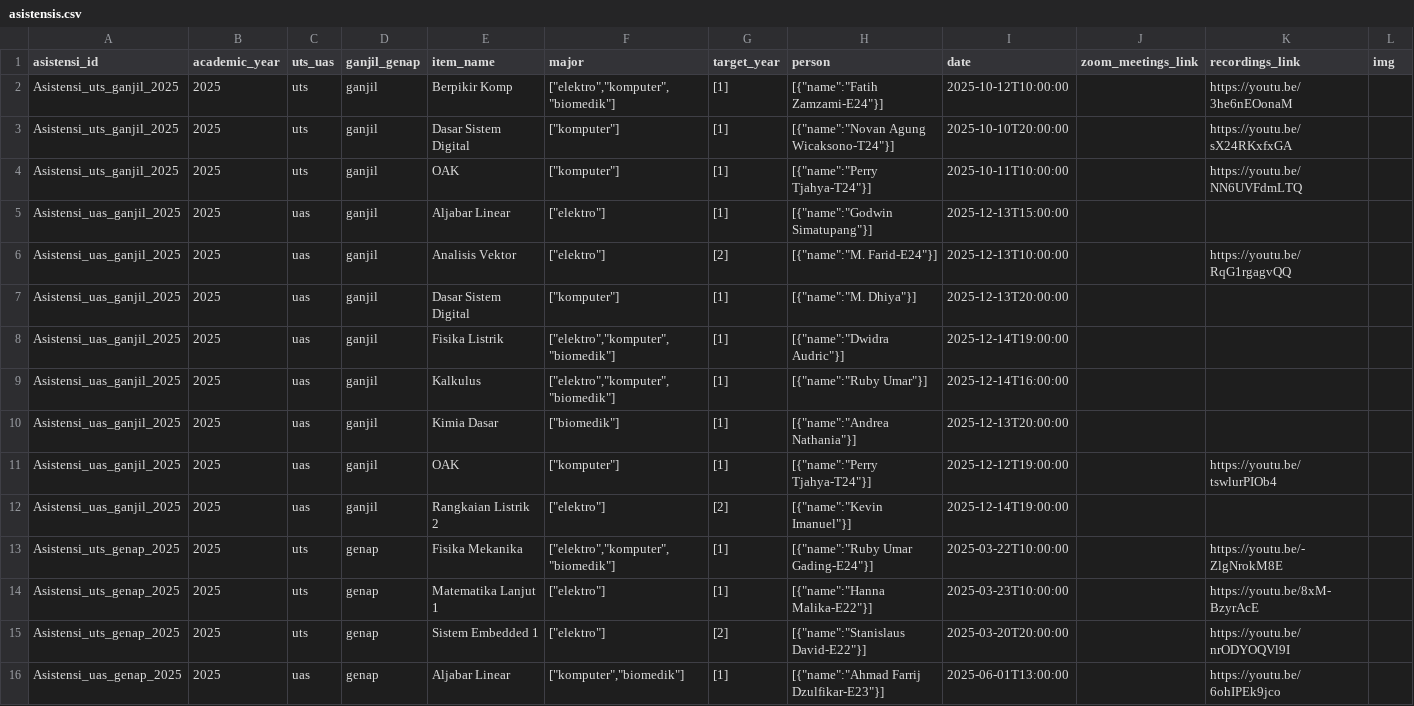
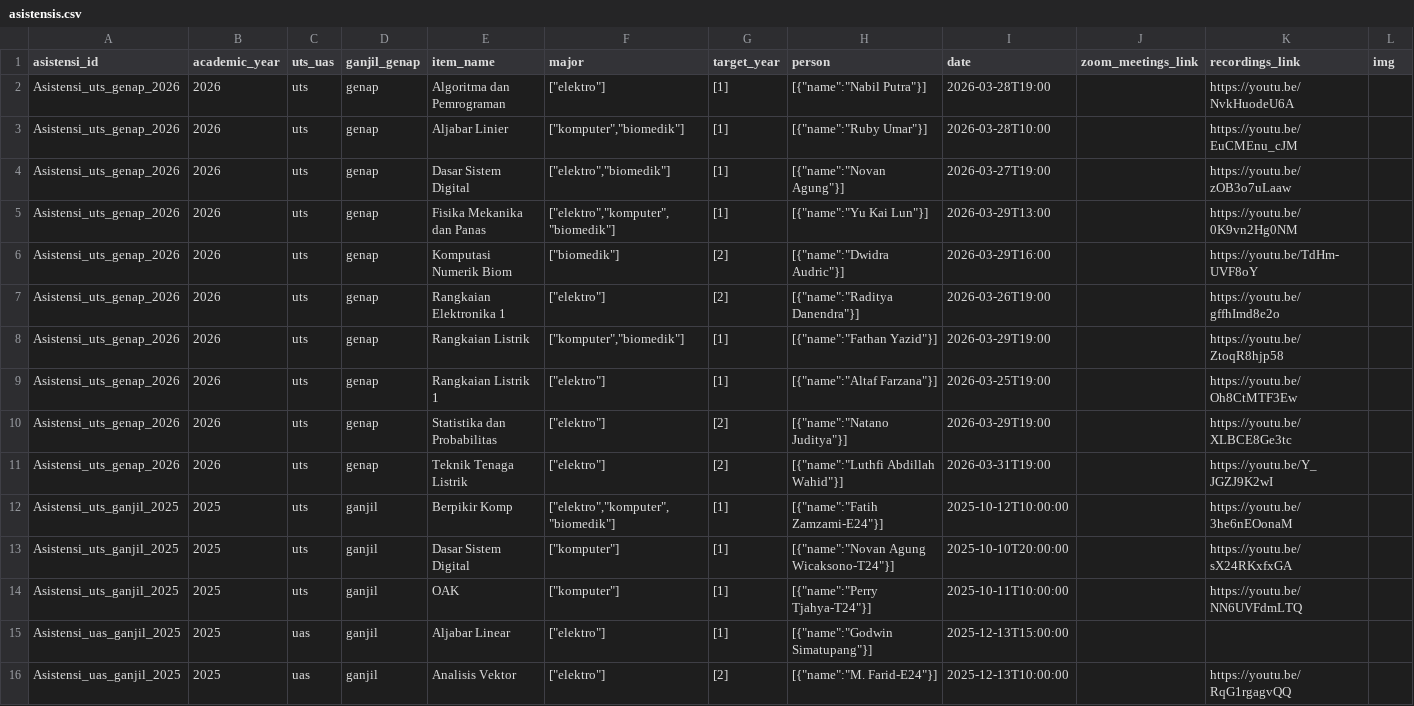
Before and after one commit to Misc46/website-akpro-complete-remaster, a CSV file: public/data/asistensis.csv, drawn as a sheet; only a part is shown; the shorter side is filled out with more unchanged rows; the diff names each change by its address in the sheet, - before the commit and + after, or states it on an @@ line.

```diff
--- a/public/data/asistensis.csv
+++ b/public/data/asistensis.csv
+row 2: Asistensi_uts_genap_2026 | 2026 | uts | genap | Algoritma dan Pemrograman | ["elektro"] | [1] | [{"name":"Nabil Putra"}] | 2026-03-28T19:00 |  | https://youtu.be/NvkHuodeU6A
+row 3: Asistensi_uts_genap_2026 | 2026 | uts | genap | Aljabar Linier | ["komputer","biomedik"] | [1] | [{"name":"Ruby Umar"}] | 2026-03-28T10:00 |  | https://youtu.be/EuCMEnu_cJM
+row 4: Asistensi_uts_genap_2026 | 2026 | uts | genap | Dasar Sistem Digital | ["elektro","biomedik"] | [1] | [{"name":"Novan Agung"}] | 2026-03-27T19:00 |  | https://youtu.be/zOB3o7uLaaw
+row 5: Asistensi_uts_genap_2026 | 2026 | uts | genap | Fisika Mekanika dan Panas | ["elektro","komputer","biomedik"] | [1] | [{"name":"Yu Kai Lun"}] | 2026-03-29T13:00 |  | https://youtu.be/0K9vn2Hg0NM
+row 6: Asistensi_uts_genap_2026 | 2026 | uts | genap | Komputasi Numerik Biom | ["biomedik"] | [2] | [{"name":"Dwidra Audric"}] | 2026-03-29T16:00 |  | https://youtu.be/TdHm-UVF8oY
+row 7: Asistensi_uts_genap_2026 | 2026 | uts | genap | Rangkaian Elektronika 1 | ["elektro"] | [2] | [{"name":"Raditya Danendra"}] | 2026-03-26T19:00 |  | https://youtu.be/gffhImd8e2o
+row 8: Asistensi_uts_genap_2026 | 2026 | uts | genap | Rangkaian Listrik | ["komputer","biomedik"] | [1] | [{"name":"Fathan Yazid"}] | 2026-03-29T19:00 |  | https://youtu.be/ZtoqR8hjp58
+row 9: Asistensi_uts_genap_2026 | 2026 | uts | genap | Rangkaian Listrik 1 | ["elektro"] | [1] | [{"name":"Altaf Farzana"}] | 2026-03-25T19:00 |  | https://youtu.be/Oh8CtMTF3Ew
+row 10: Asistensi_uts_genap_2026 | 2026 | uts | genap | Statistika dan Probabilitas | ["elektro"] | [2] | [{"name":"Natano Juditya"}] | 2026-03-29T19:00 |  | https://youtu.be/XLBCE8Ge3tc
+row 11: Asistensi_uts_genap_2026 | 2026 | uts | genap | Teknik Tenaga Listrik | ["elektro"] | [2] | [{"name":"Luthfi Abdillah Wahid"}] | 2026-03-31T19:00 |  | https://youtu.be/Y_JGZJ9K2wI
```
Also changed, not shown: public/data/diktats.csv, 58 other files.
